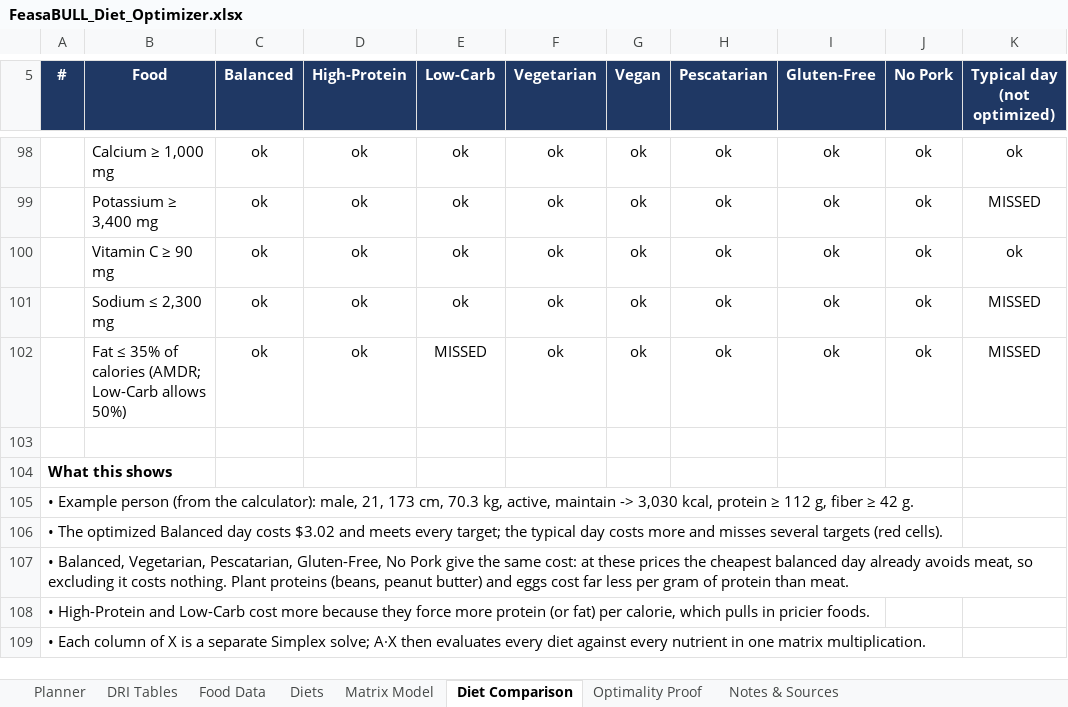
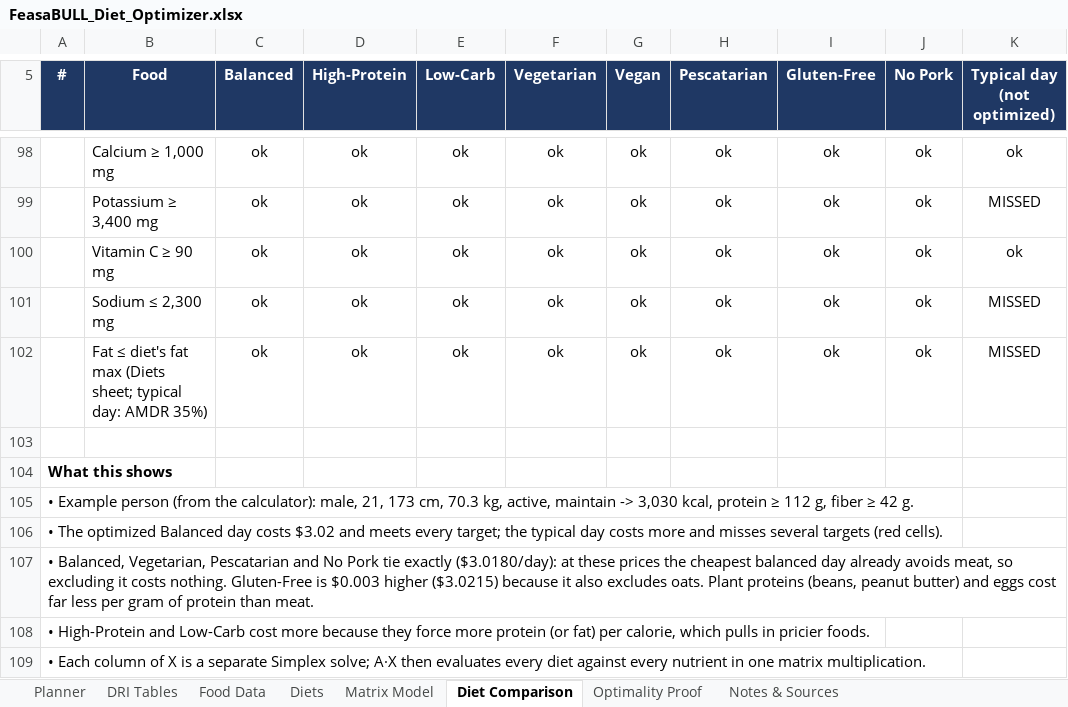
Before and after one commit to ekbaker58/feasabull-diet-optimizer, an Excel workbook: spreadsheet/FeasaBULL_Diet_Optimizer.xlsx, sheet Diet Comparison, drawn as a sheet; only a part is shown, gaps mark what is left out; values as stored, in another font and other column widths than the file's, no borders; conditional formats not drawn; the diff names each change by its address in the sheet, - before the commit and + after, or states it on an @@ line.

```diff
--- a/spreadsheet/FeasaBULL_Diet_Optimizer.xlsx (sheet Diet Comparison)
+++ b/spreadsheet/FeasaBULL_Diet_Optimizer.xlsx (sheet Diet Comparison)
-B102 (Food): Fat ≤ 35% of calories (AMDR; Low-Carb allows 50%)
+B102 (Food): Fat ≤ diet's fat max (Diets sheet; typical day: AMDR 35%)
-E102 (Low-Carb): MISSED
+E102 (Low-Carb): ok
-A107 (#): …Balanced, Vegetarian, Pescatarian, Gluten-Free, No Pork give the same cost: at these prices the cheapest balanced day already avoids meat, so excluding it costs nothing. Plant proteins…
+A107 (#): …Balanced, Vegetarian, Pescatarian and No Pork tie exactly ($3.0180/day): at these prices the cheapest balanced day already avoids meat, so excluding it costs nothing. Gluten-Free is $0.003 higher ($3.0215) because it also excludes oats. Plant proteins…
```
Also changed, not shown: sheet Notes & Sources, formulas that keep their value, 1 other file.
